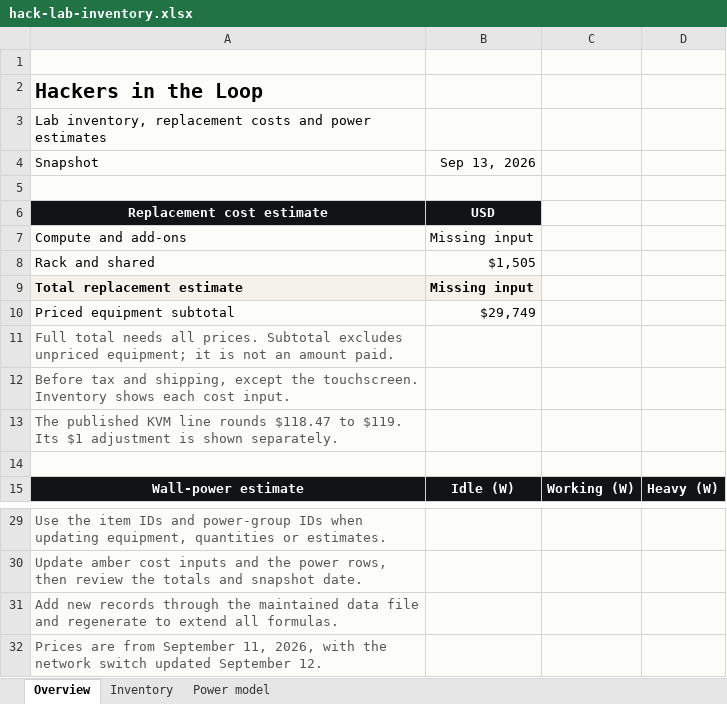
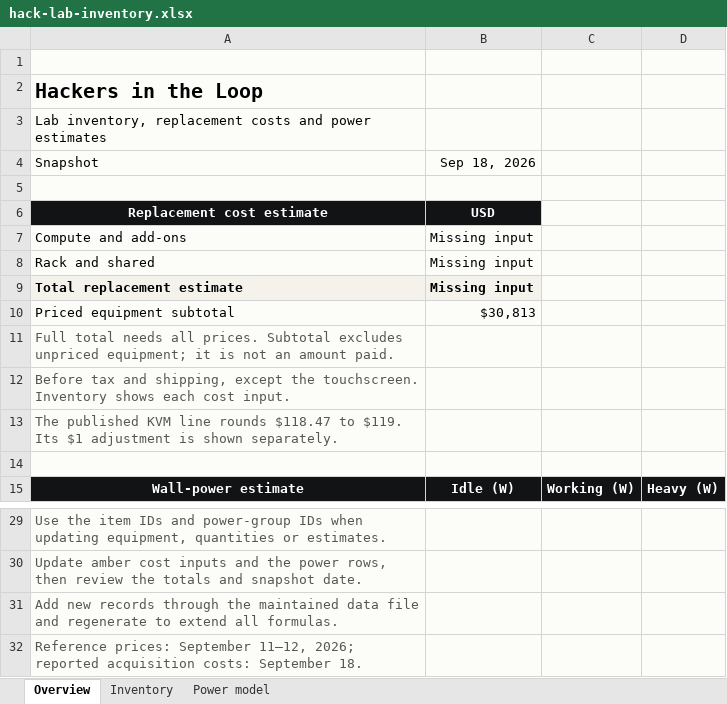
Before and after one commit to Hackers-in-the-Loop/website, an Excel workbook: public/lab/hack-lab-inventory.xlsx, sheet Overview, drawn as a sheet; only a part is shown, gaps mark what is left out; values as stored, in another font and other column widths than the file's, no borders; the diff names each change by its address in the sheet, - before the commit and + after, or states it on an @@ line.

```diff
--- a/public/lab/hack-lab-inventory.xlsx (sheet Overview)
+++ b/public/lab/hack-lab-inventory.xlsx (sheet Overview)
-B4: Sep 13, 2026
+B4: Sep 18, 2026
-B8: $1,505
+B8: Missing input
-B10: $29,749
+B10: $30,813
-A32: Prices are from September 11, 2026, with the network switch updated September 12.
+A32: Reference prices: September 11–12, 2026; reported acquisition costs: September 18.
```
Also changed, not shown: sheet Inventory, formulas that keep their value, 13 other files.
